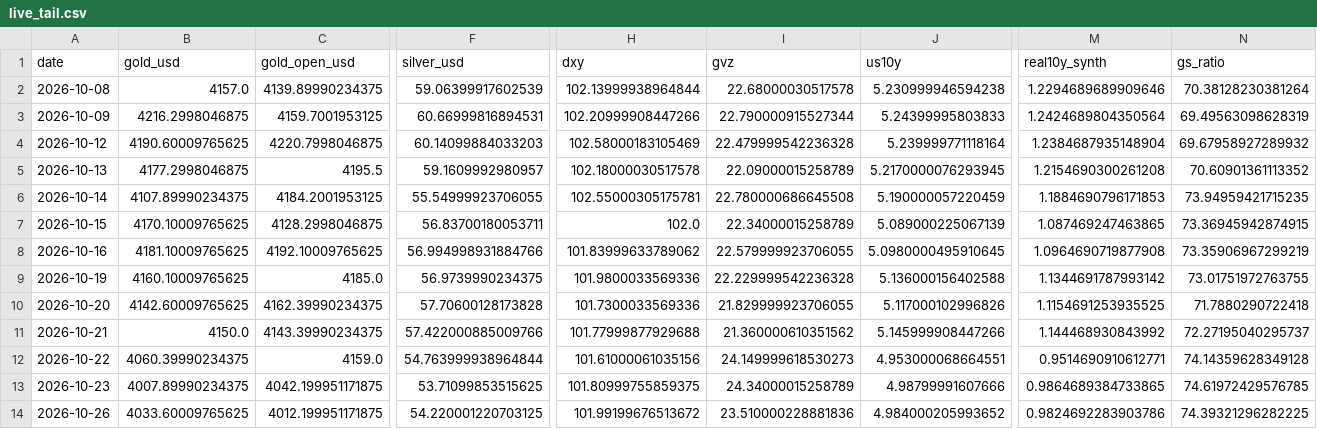
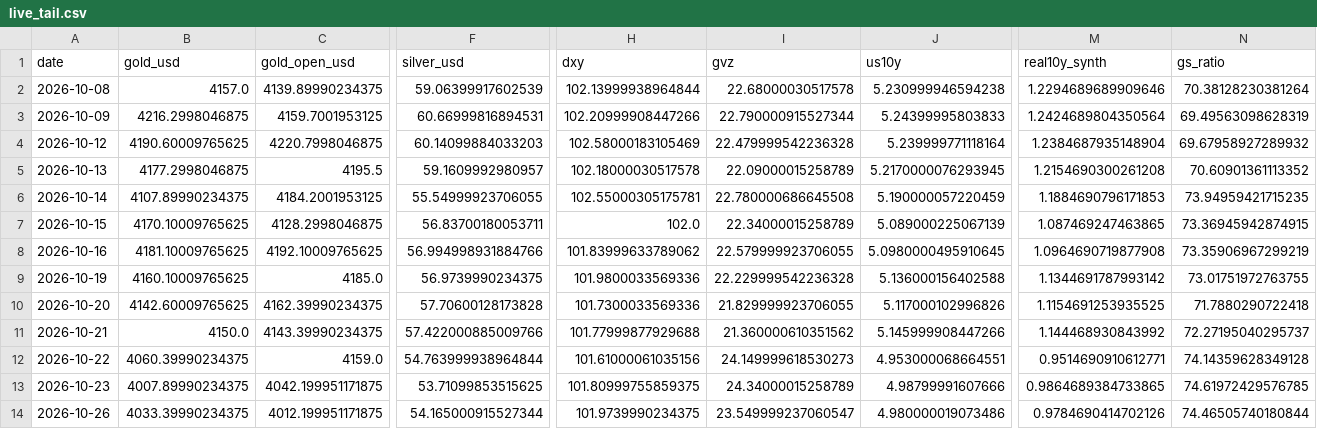
Before and after one commit to abhayv7272/ms-gold-algo, a CSV file: data/algo/live_tail.csv, drawn as a sheet; only a part is shown, gaps mark what is left out; the diff names each change by its address in the sheet, - before the commit and + after, or states it on an @@ line.

```diff
--- a/data/algo/live_tail.csv
+++ b/data/algo/live_tail.csv
-B14 (gold_usd): 4033.60009765625
+B14 (gold_usd): 4033.39990234375
-F14 (silver_usd): 54.220001220703125
+F14 (silver_usd): 54.165000915527344
-H14 (dxy): 101.99199676513672
+H14 (dxy): 101.9739990234375
-I14 (gvz): 23.510000228881836
+I14 (gvz): 23.549999237060547
-J14 (us10y): 4.984000205993652
+J14 (us10y): 4.980000019073486
-M14 (real10y_synth): 0.9824692283903786
+M14 (real10y_synth): 0.9784690414702126
-N14 (gs_ratio): 74.39321296282225
+N14 (gs_ratio): 74.46505740180844
```
Also changed, not shown: data/algo/health_log.csv, 2 other files.
